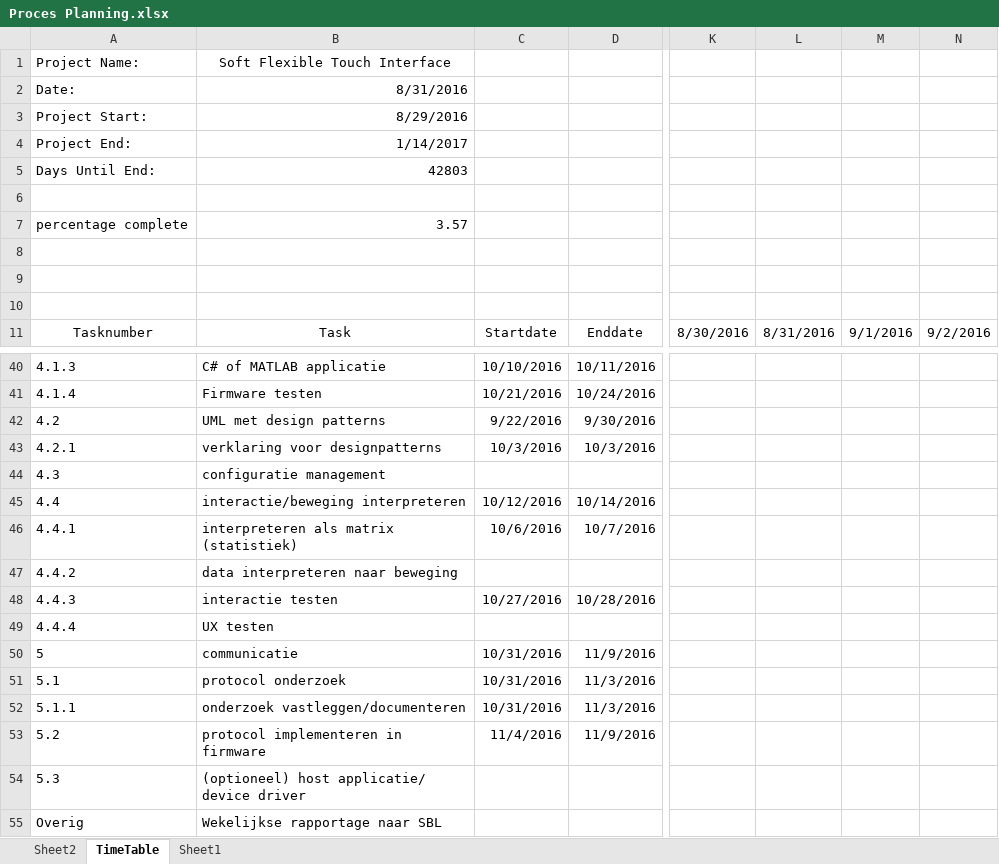
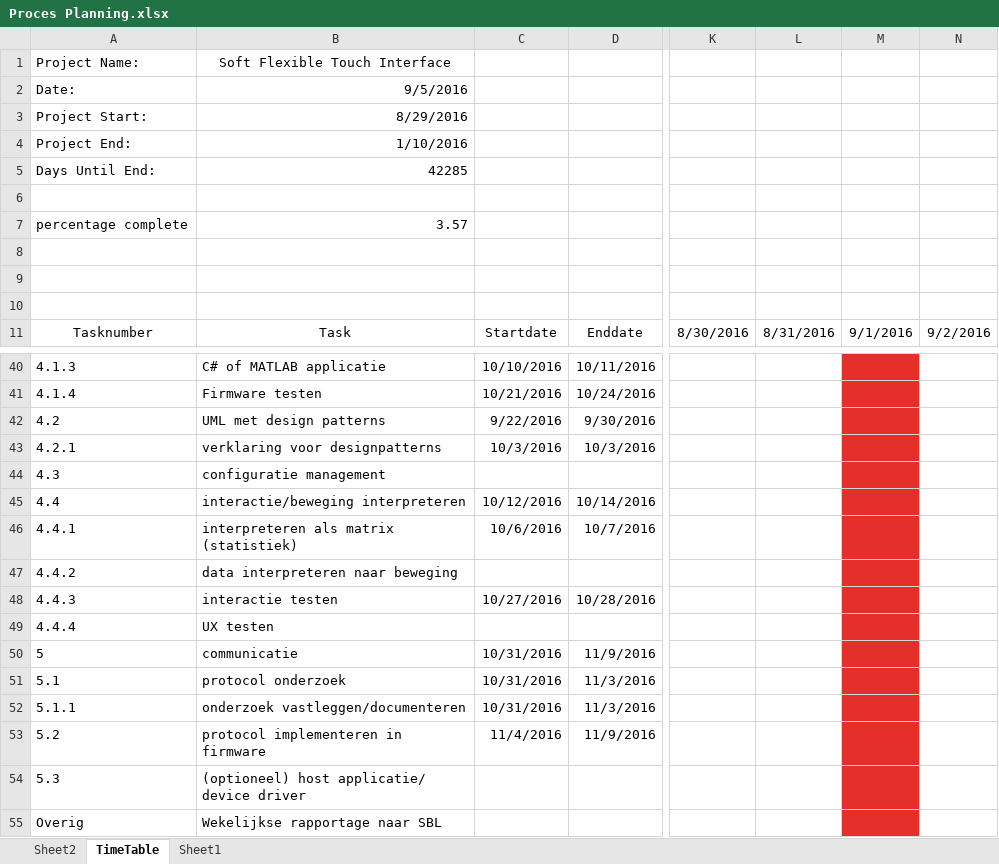
Before and after one commit to JBMEChristophe/Internship, an Excel workbook: Documentatie/Initalisation documents/Proces Planning.xlsx, sheet TimeTable, drawn as a sheet; only a part is shown, gaps mark what is left out; values as stored, in another font and other column widths than the file's, no borders; conditional formats not drawn; the diff covers the shown part only; the diff names each change by its address in the sheet, - before the commit and + after, or states it on an @@ line.

```diff
--- a/Documentatie/Initalisation documents/Proces Planning.xlsx (sheet TimeTable)
+++ b/Documentatie/Initalisation documents/Proces Planning.xlsx (sheet TimeTable)
-B2: 8/31/2016
+B2: 9/5/2016
-B4: 1/14/2017
+B4: 1/10/2016
-B5: 42803
+B5: 42285
-M40:M55 fill: none
+M40:M55 fill: #E52F2B
```
Also changed, not shown: 13 edited cells and cell formats elsewhere in this sheet, formulas that keep their value, 7 other files.
